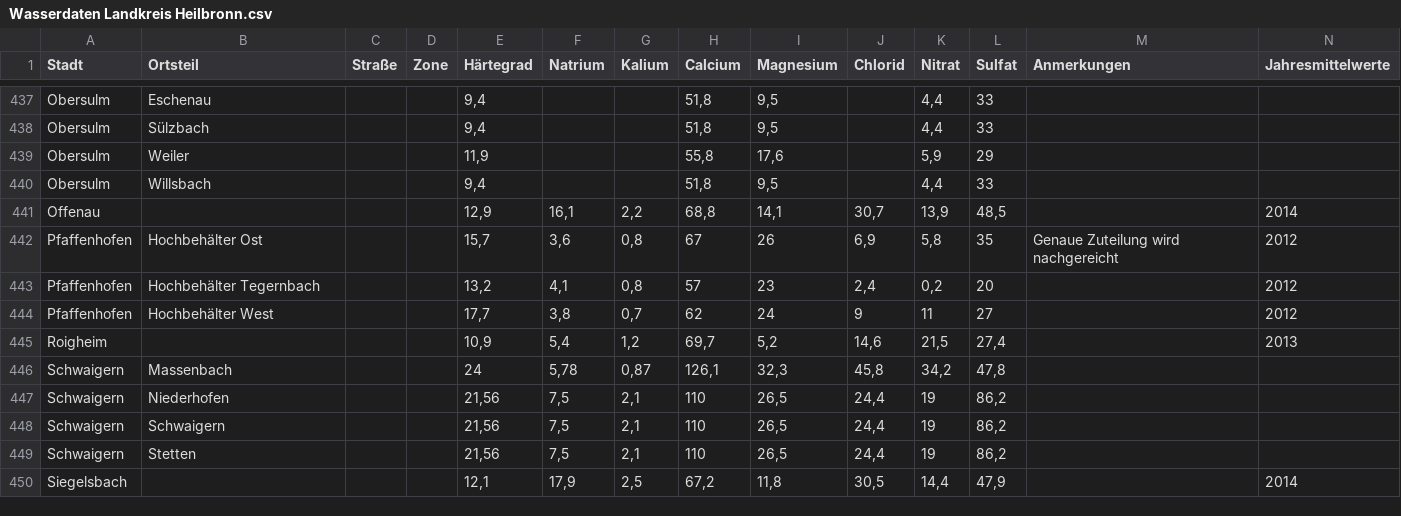
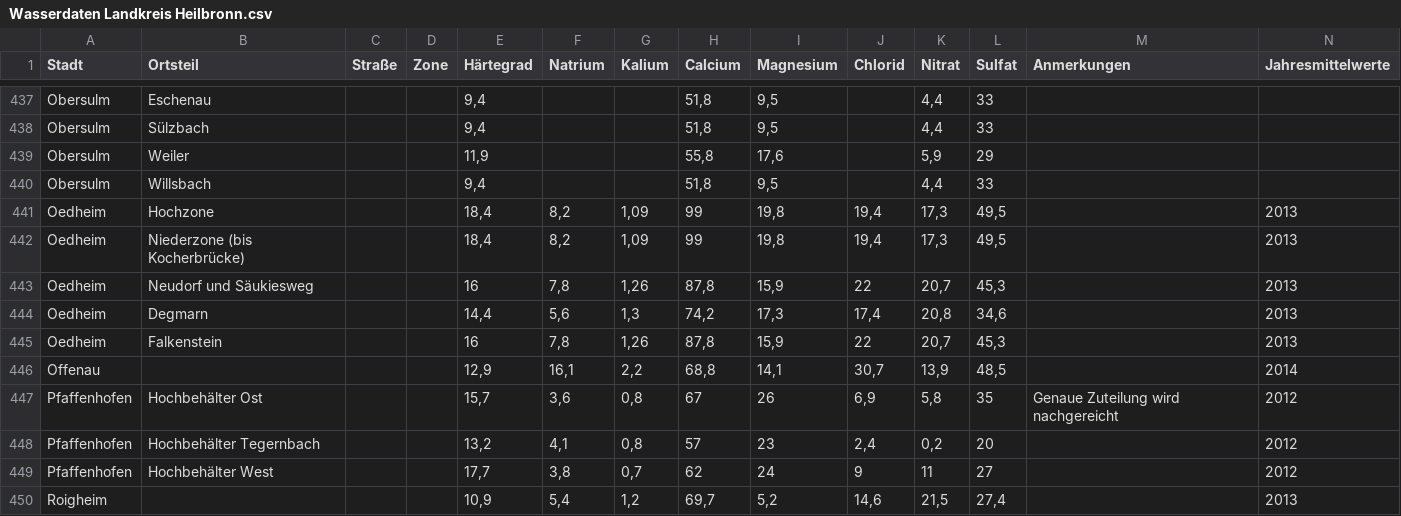
Before and after one commit to opendata-heilbronn/trinkwasser, a CSV file: converter/Wasserdaten Landkreis Heilbronn.csv, drawn as a sheet; only a part is shown, gaps mark what is left out; the shorter side is filled out with more unchanged rows; rows hold the shown columns only; the diff names each change by its address in the sheet, - before the commit and + after, or states it on an @@ line.

Commit message:
data update (oedheim)

```diff
--- a/converter/Wasserdaten Landkreis Heilbronn.csv
+++ b/converter/Wasserdaten Landkreis Heilbronn.csv
+row 441: Oedheim | Hochzone |  |  | 18,4 | 8,2 | 1,09 | 99 | 19,8 | 19,4 | 17,3 | 49,5 |  | 2013
+row 442: Oedheim | Niederzone (bis Kocherbrücke) |  |  | 18,4 | 8,2 | 1,09 | 99 | 19,8 | 19,4 | 17,3 | 49,5 |  | 2013
+row 443: Oedheim | Neudorf und Säukiesweg |  |  | 16 | 7,8 | 1,26 | 87,8 | 15,9 | 22 | 20,7 | 45,3 |  | 2013
+row 444: Oedheim | Degmarn |  |  | 14,4 | 5,6 | 1,3 | 74,2 | 17,3 | 17,4 | 20,8 | 34,6 |  | 2013
+row 445: Oedheim | Falkenstein |  |  | 16 | 7,8 | 1,26 | 87,8 | 15,9 | 22 | 20,7 | 45,3 |  | 2013
```
Also changed, not shown: 2 other files.
